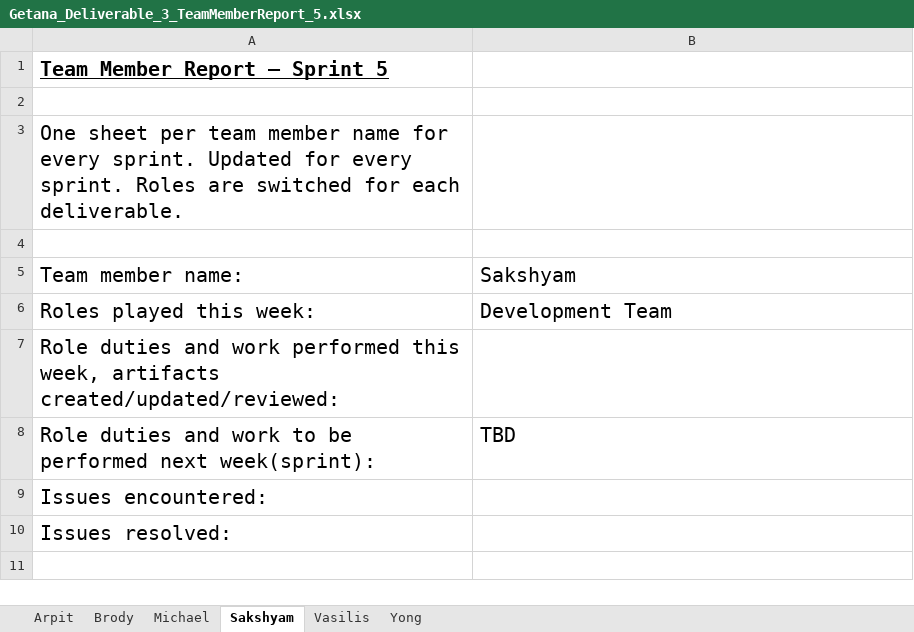
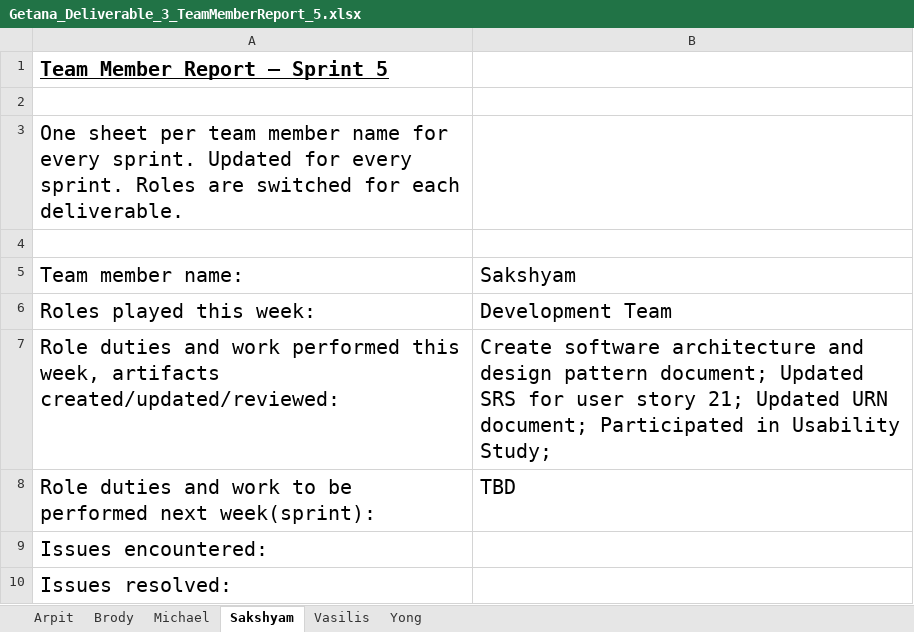
Before and after one commit to aluminiumi/RaiderNAV, an Excel workbook: docs/deliverable3/Getana_Deliverable_3_TeamMemberReport_5.xlsx, sheet Sakshyam, drawn as a sheet; values as stored, in another font and other column widths than the file's, no borders; the diff names each change by its address in the sheet, - before the commit and + after, or states it on an @@ line.

```diff
--- a/docs/deliverable3/Getana_Deliverable_3_TeamMemberReport_5.xlsx (sheet Sakshyam)
+++ b/docs/deliverable3/Getana_Deliverable_3_TeamMemberReport_5.xlsx (sheet Sakshyam)
-B7: (empty)
+B7: Create software architecture and design pattern document; Updated SRS for user story 21; Updated URN document; Participated in Usability Study;
```
Also changed, not shown: sheet Arpit, sheet Yong, sheet Michael, sheet Brody, sheet Vasilis.
